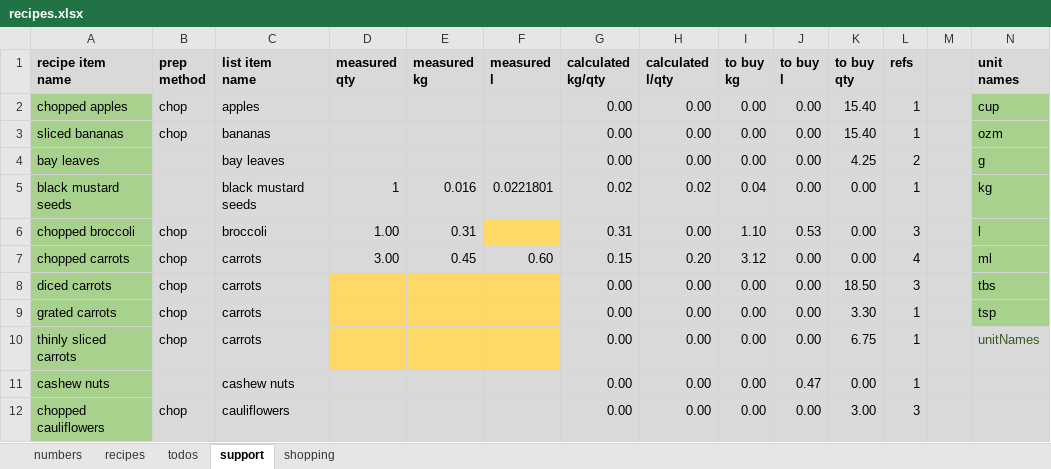
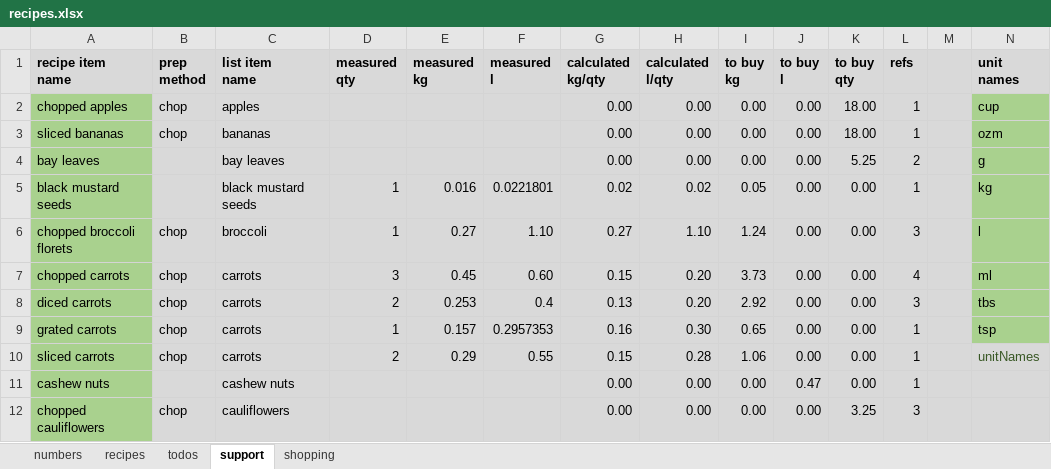
Before and after one commit to leonardguy/dunedin-zen, an Excel workbook: recipes.xlsx, sheet support, drawn as a sheet; only a part is shown; values as stored, in another font and other column widths than the file's, no borders; conditional formats not drawn; removed rows and columns are numbered as before the commit, all else as after; rows hold the shown columns only; the diff covers the shown part only; the diff names each change by its address in the sheet, - before the commit and + after, or states it on an @@ line.

```diff
--- a/recipes.xlsx (sheet support)
+++ b/recipes.xlsx (sheet support)
-K2:K3 (to buy qty): 15.40
+K2:K3 (to buy qty): 18.00
-K4 (to buy qty): 4.25
+K4 (to buy qty): 5.25
-I5 (to buy kg): 0.04
+I5 (to buy kg): 0.05
-row 6: chopped broccoli | chop | broccoli | 1.00 | 0.31 |  | 0.31 | 0.00 | 1.10 | 0.53 | 0.00 | 3 |  | l
+row 6: chopped broccoli florets | chop | broccoli | 1 | 0.27 | 1.10 | 0.27 | 1.10 | 1.24 | 0.00 | 0.00 | 3 |  | l
-D7 (measured qty): 3.00
+D7 (measured qty): 3
-I7 (to buy kg): 3.12
+I7 (to buy kg): 3.73
-D8 (measured qty): (empty)
+D8 (measured qty): 2
-D8:F9 fill: #FFD966
+D8:F9 fill: #D9D9D9
-E8 (measured kg): (empty)
+E8 (measured kg): 0.253
-F8 (measured l): (empty)
+F8 (measured l): 0.4
-G8 (calculated kg/qty): 0.00
+G8 (calculated kg/qty): 0.13
-H8 (calculated l/qty): 0.00
+H8 (calculated l/qty): 0.20
-I8 (to buy kg): 0.00
+I8 (to buy kg): 2.92
-K8 (to buy qty): 18.50
+K8 (to buy qty): 0.00
-D9 (measured qty): (empty)
+D9 (measured qty): 1
-E9 (measured kg): (empty)
+E9 (measured kg): 0.157
-F9 (measured l): (empty)
+F9 (measured l): 0.2957353
-G9 (calculated kg/qty): 0.00
+G9 (calculated kg/qty): 0.16
-H9 (calculated l/qty): 0.00
+H9 (calculated l/qty): 0.30
-I9 (to buy kg): 0.00
+I9 (to buy kg): 0.65
-K9 (to buy qty): 3.30
+K9 (to buy qty): 0.00
-row 10: thinly sliced carrots | chop | carrots |  |  |  | 0.00 | 0.00 | 0.00 | 0.00 | 6.75 | 1 |  | unitNames
+row 10: sliced carrots | chop | carrots | 2 | 0.29 | 0.55 | 0.15 | 0.28 | 1.06 | 0.00 | 0.00 | 1 |  | unitNames
-K12 (to buy qty): 3.00
+K12 (to buy qty): 3.25
```
Also changed, not shown: 2 removed rows, 146 edited cells and cell formats elsewhere in this sheet, sheet recipes, sheet shopping, sheet numbers, sheet todos, formulas that keep their value.
